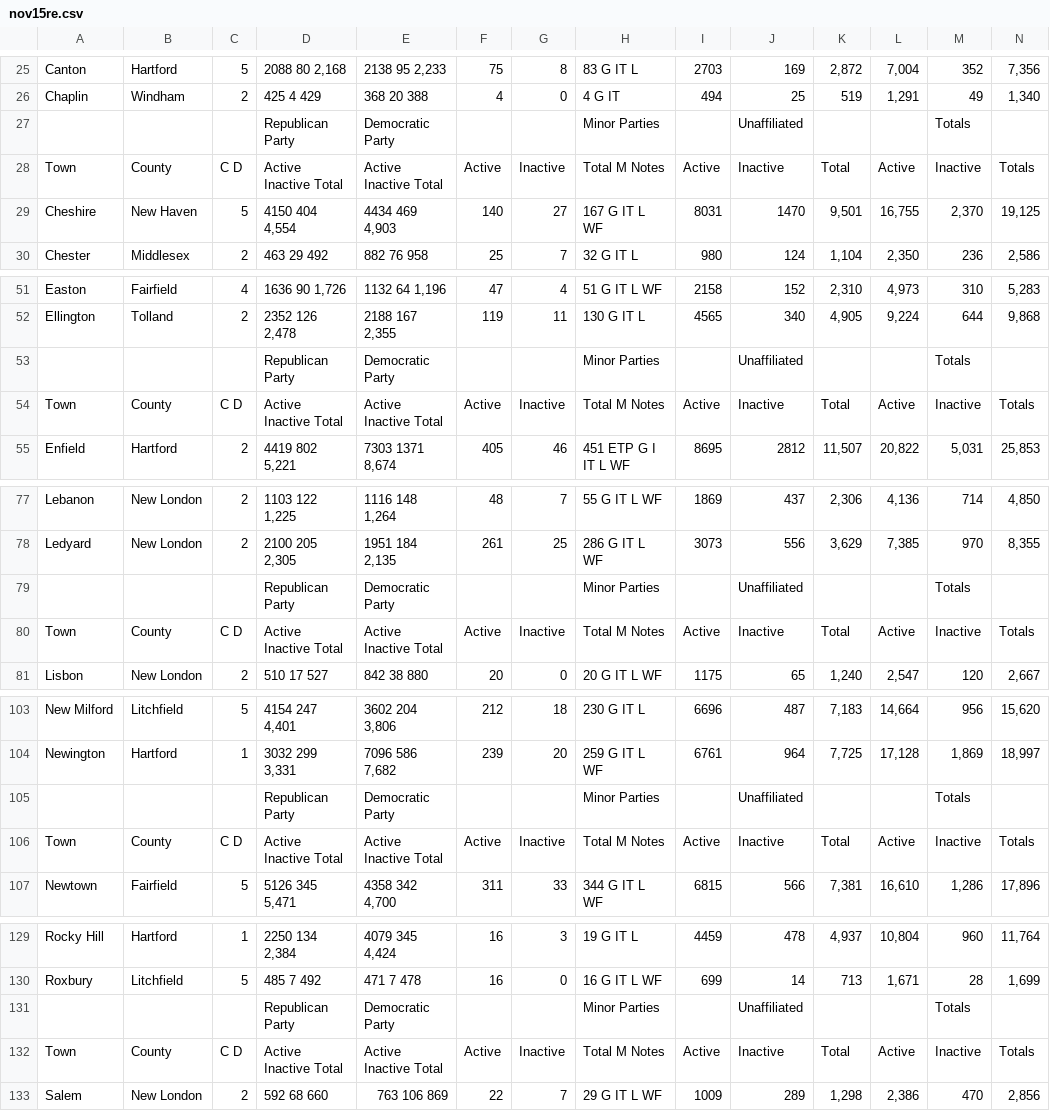
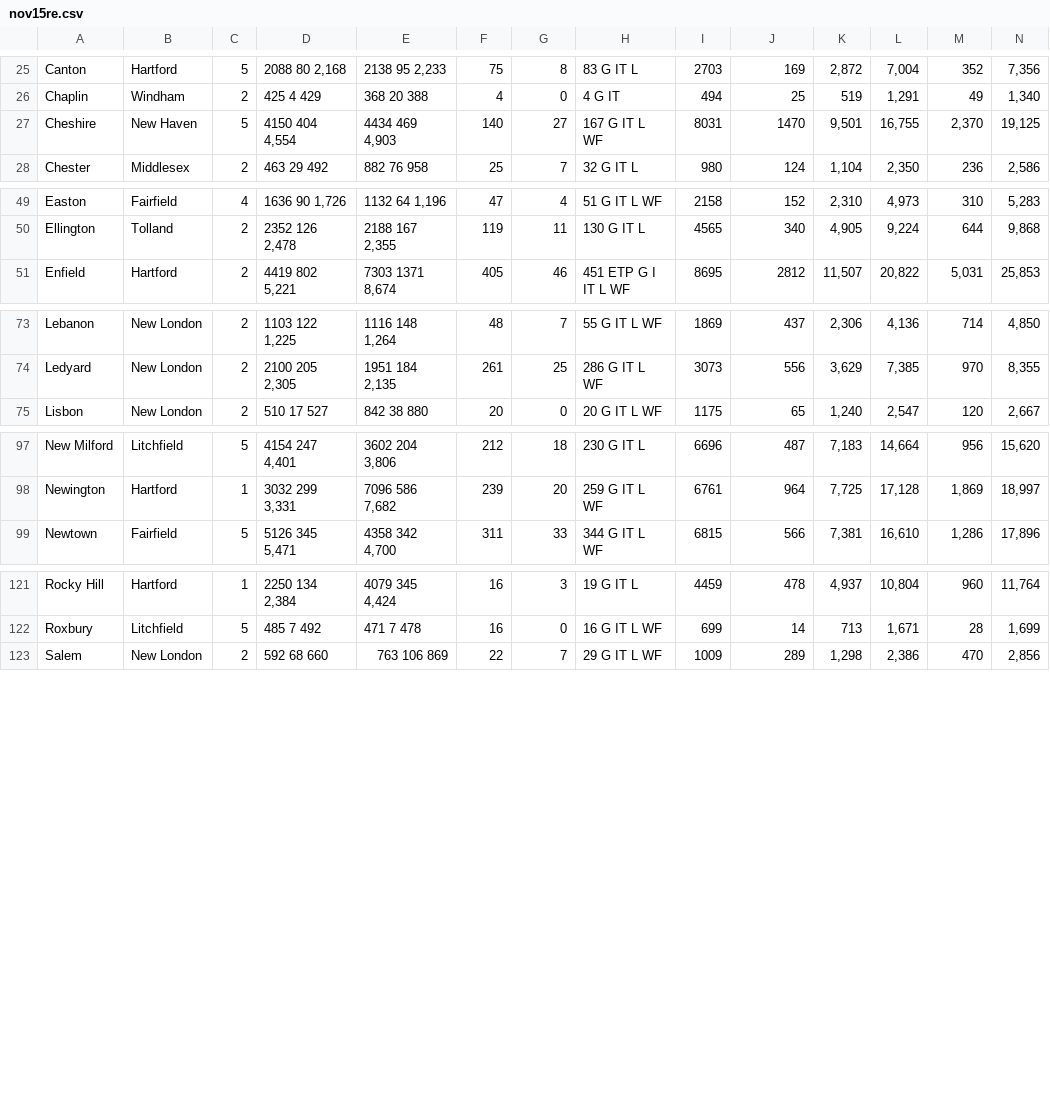
Before and after one commit to Data4Democracy/election-transparency, a CSV file: r-packages/uselections/data-raw/ct/nov15re.csv, drawn as a sheet; only a part is shown, gaps mark what is left out; the diff covers the shown part only.

Commit message:
fix(ct): separate minor party key from voter reg data, delete repeated headings

```diff
--- a/r-packages/uselections/data-raw/ct/nov15re.csv
+++ b/r-packages/uselections/data-raw/ct/nov15re.csv
@@ -26,4 +26,2 @@ Canton ,Hartford ,5 ,"2088 80 2,168 ","2138 95 2,233 ",75 ,8 ,83 G IT L,2703 ,16
 Chaplin ,Windham ,2 ,425 4 429 ,368 20 388 ,4 ,0 ,4 G IT,494 ,25 ,519 ,"1,291 ",49 ,"1,340"
-"","","",Republican Party ,Democratic Party ,"","",Minor Parties ,"",Unaffiliated ,"","",Totals,""
-Town ,County ,C D ,Active Inactive Total ,Active Inactive Total ,Active ,Inactive ,Total M Notes ,Active ,Inactive ,Total ,Active ,Inactive ,Totals
 Cheshire ,New Haven ,5 ,"4150 404 4,554 ","4434 469 4,903 ",140 ,27 ,167 G IT L WF,8031 ,1470 ,"9,501 ","16,755 ","2,370 ","19,125"
@@ -52,4 +50,2 @@ Easton ,Fairfield ,4 ,"1636 90 1,726 ","1132 64 1,196 ",47 ,4 ,51 G IT L WF,2158
 Ellington ,Tolland ,2 ,"2352 126 2,478 ","2188 167 2,355 ",119 ,11 ,130 G IT L,4565 ,340 ,"4,905 ","9,224 ",644 ,"9,868"
-"","","",Republican Party ,Democratic Party ,"","",Minor Parties ,"",Unaffiliated ,"","",Totals,""
-Town ,County ,C D ,Active Inactive Total ,Active Inactive Total ,Active ,Inactive ,Total M Notes ,Active ,Inactive ,Total ,Active ,Inactive ,Totals
 Enfield ,Hartford ,2 ,"4419 802 5,221 ","7303 1371 8,674 ",405 ,46 ,451 ETP G I IT L WF,8695 ,2812 ,"11,507 ","20,822 ","5,031 ","25,853"
@@ -78,4 +74,2 @@ Lebanon ,New London ,2 ,"1103 122 1,225 ","1116 148 1,264 ",48 ,7 ,55 G IT L WF,
 Ledyard ,New London ,2 ,"2100 205 2,305 ","1951 184 2,135 ",261 ,25 ,286 G IT L WF,3073 ,556 ,"3,629 ","7,385 ",970 ,"8,355"
-"","","",Republican Party ,Democratic Party ,"","",Minor Parties ,"",Unaffiliated ,"","",Totals,""
-Town ,County ,C D ,Active Inactive Total ,Active Inactive Total ,Active ,Inactive ,Total M Notes ,Active ,Inactive ,Total ,Active ,Inactive ,Totals
 Lisbon ,New London ,2 ,510 17 527 ,842 38 880 ,20 ,0 ,20 G IT L WF,1175 ,65 ,"1,240 ","2,547 ",120 ,"2,667"
@@ -104,4 +98,2 @@ New Milford ,Litchfield ,5 ,"4154 247 4,401 ","3602 204 3,806 ",212 ,18 ,230 G I
 Newington ,Hartford ,1 ,"3032 299 3,331 ","7096 586 7,682 ",239 ,20 ,259 G IT L WF,6761 ,964 ,"7,725 ","17,128 ","1,869 ","18,997"
-"","","",Republican Party ,Democratic Party ,"","",Minor Parties ,"",Unaffiliated ,"","",Totals,""
-Town ,County ,C D ,Active Inactive Total ,Active Inactive Total ,Active ,Inactive ,Total M Notes ,Active ,Inactive ,Total ,Active ,Inactive ,Totals
 Newtown ,Fairfield ,5 ,"5126 345 5,471 ","4358 342 4,700 ",311 ,33 ,344 G IT L WF,6815 ,566 ,"7,381 ","16,610 ","1,286 ","17,896"
@@ -130,4 +122,2 @@ Rocky Hill ,Hartford ,1 ,"2250 134 2,384 ","4079 345 4,424 ",16 ,3 ,19 G IT L,44
 Roxbury ,Litchfield ,5 ,485 7 492 ,471 7 478 ,16 ,0 ,16 G IT L WF,699 ,14 ,713 ,"1,671 ",28 ,"1,699"
-"","","",Republican Party ,Democratic Party ,"","",Minor Parties ,"",Unaffiliated ,"","",Totals,""
-Town ,County ,C D ,Active Inactive Total ,Active Inactive Total ,Active ,Inactive ,Total M Notes ,Active ,Inactive ,Total ,Active ,Inactive ,Totals
 Salem ,New London ,2 ,592 68 660 ,763 106 869 ,22 ,7 ,29 G IT L WF,1009 ,289 ,"1,298 ","2,386 ",470 ,"2,856"
```
Also changed, not shown: 27 removed rows elsewhere in this file, 2 other files.
